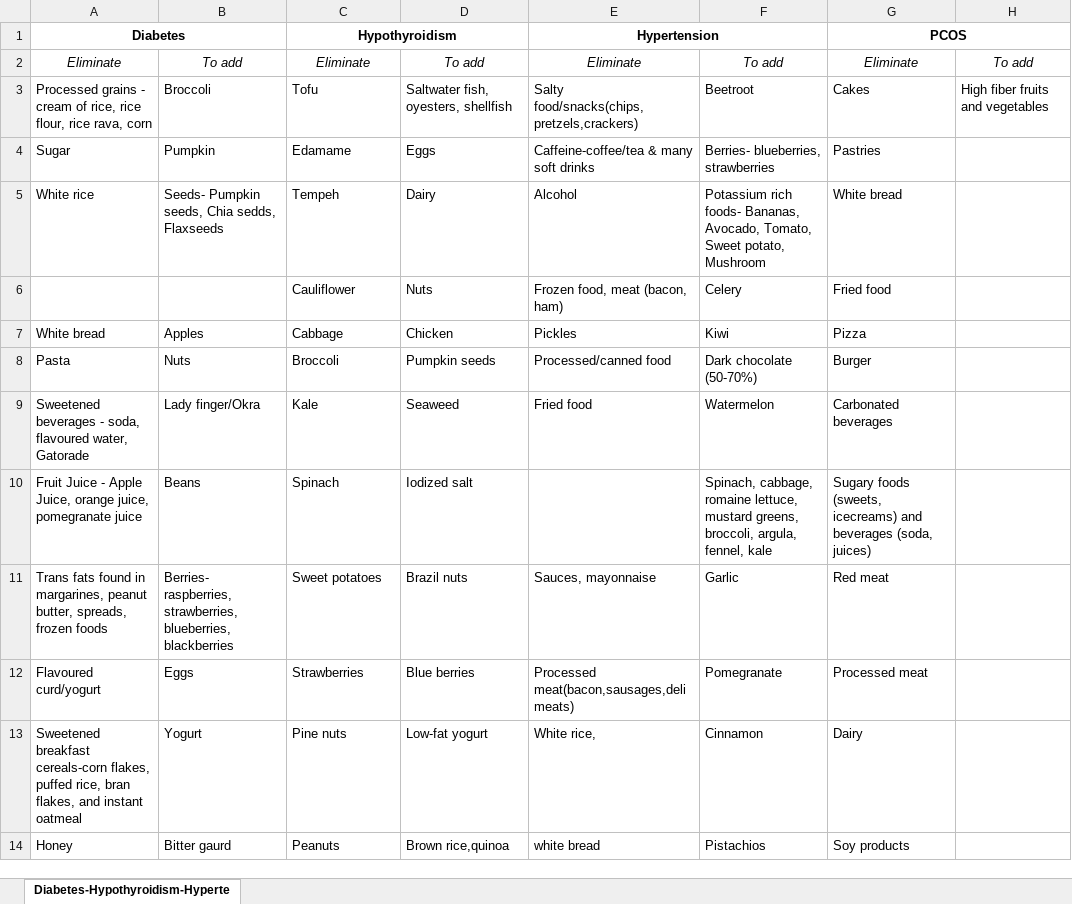
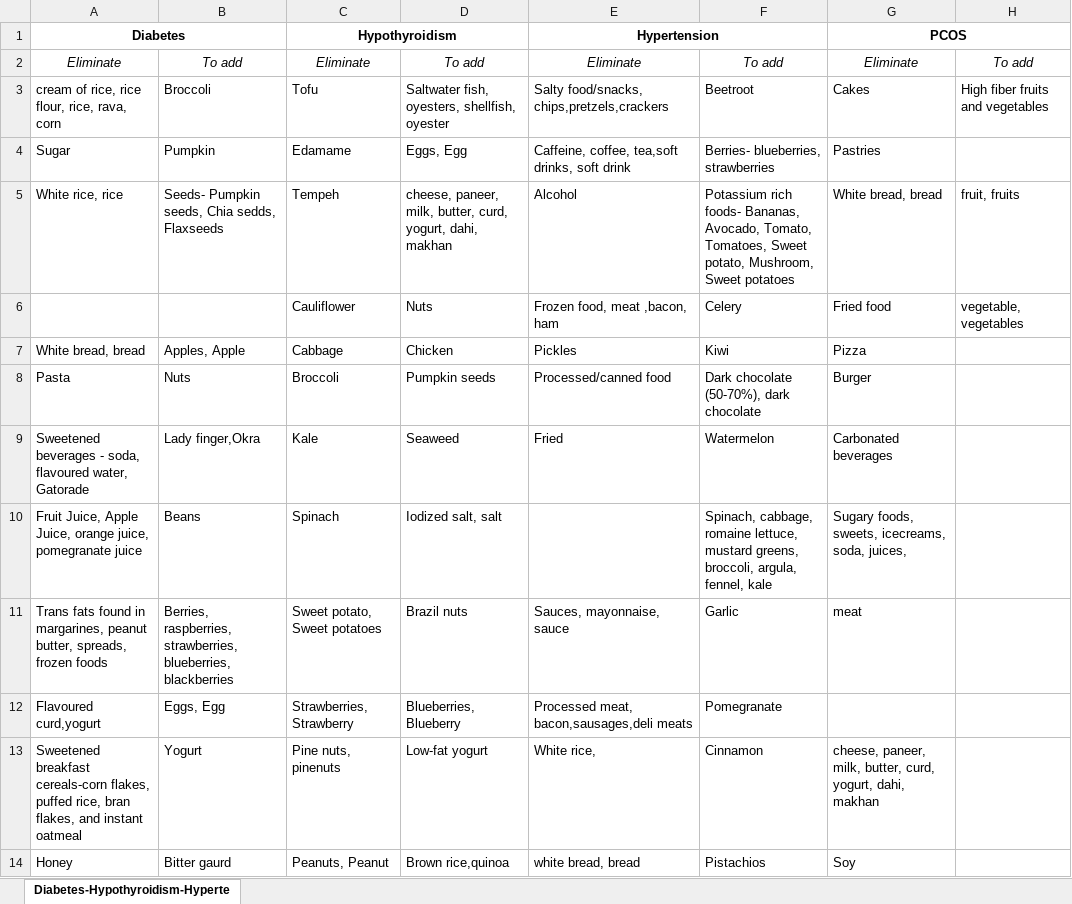
Before and after one commit to gagandeepsarao/Team12_RecipeScrapping, an Excel workbook: target/test-classes/IngredientsAndComorbidities-ScrapperHackathon.xlsx, sheet Diabetes-Hypothyroidism-Hyperte, drawn as a sheet; only a part is shown; values as stored, in another font and other column widths than the file's, no borders; charts and pictures not drawn; removed rows and columns are numbered as before the commit, all else as after; the diff covers the shown part only; the diff names each change by its address in the sheet, - before the commit and + after, or states it on an @@ line.

```diff
--- a/target/test-classes/IngredientsAndComorbidities-ScrapperHackathon.xlsx (sheet Diabetes-Hypothyroidism-Hyperte)
+++ b/target/test-classes/IngredientsAndComorbidities-ScrapperHackathon.xlsx (sheet Diabetes-Hypothyroidism-Hyperte)
-A3: Processed grains - cream of rice, rice flour, rice rava, corn
+A3: cream of rice, rice flour, rice, rava, corn
-D3: Saltwater fish, oyesters, shellfish
+D3: Saltwater fish, oyesters, shellfish, oyester
-E3: Salty food/snacks(chips,pretzels,crackers)
+E3: Salty food/snacks, chips,pretzels,crackers
-D4: Eggs
+D4: Eggs, Egg
-E4: Caffeine-coffee/tea & many soft drinks
+E4: Caffeine, coffee, tea,soft drinks, soft drink
-A5: White rice
+A5: White rice, rice
-D5: Dairy
+D5: cheese, paneer, milk, butter, curd, yogurt, dahi, makhan
-F5: …Avocado, Tomato, Sweet potato, Mushroom
+F5: …Avocado, Tomato, Tomatoes, Sweet potato, Mushroom, Sweet potatoes
-G5: White bread
+G5: White bread, bread
-H5: (empty)
+H5: fruit, fruits
-E6: Frozen food, meat (bacon, ham)
+E6: Frozen food, meat ,bacon, ham
-H6: (empty)
+H6: vegetable, vegetables
-A7: White bread
+A7: White bread, bread
-B7: Apples
+B7: Apples, Apple
-F8: Dark chocolate (50-70%)
+F8: Dark chocolate (50-70%), dark chocolate
-B9: Lady finger/Okra
+B9: Lady finger,Okra
-E9: Fried food
+E9: Fried
-A10: Fruit Juice - Apple Juice,…
+A10: Fruit Juice, Apple Juice,…
-D10: Iodized salt
+D10: Iodized salt, salt
-G10: Sugary foods (sweets, icecreams) and beverages (soda, juices)
+G10: Sugary foods, sweets, icecreams, soda, juices,
-B11: Berries- raspberries, strawberries,…
+B11: Berries, raspberries, strawberries,…
-C11: Sweet potatoes
+C11: Sweet potato, Sweet potatoes
-E11: Sauces, mayonnaise
+E11: Sauces, mayonnaise, sauce
-G11: Red meat
+G11: meat
-row 12: Flavoured curd/yogurt | Eggs | Strawberries | Blue berries | Processed meat(bacon,sausages,deli meats) | Pomegranate | Processed meat
+row 12: Flavoured curd,yogurt | Eggs, Egg | Strawberries, Strawberry | Blueberries, Blueberry | Processed meat, bacon,sausages,deli meats | Pomegranate
-C13: Pine nuts
+C13: Pine nuts, pinenuts
-G13: Dairy
+G13: cheese, paneer, milk, butter, curd, yogurt, dahi, makhan
-C14: Peanuts
+C14: Peanuts, Peanut
-E14: white bread
+E14: white bread, bread
-G14: Soy products
+G14: Soy
```
Also changed, not shown: 3 added rows, 3 removed rows and 18 edited cells elsewhere in this sheet, charts or pictures, 28 other files.
